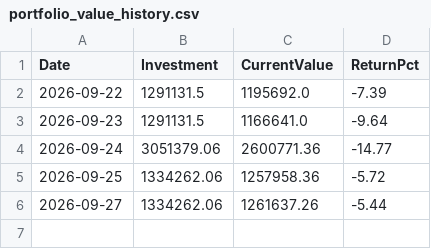
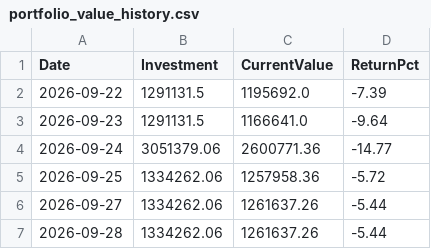
Before and after one commit to Tariqkhattak79/psx-ai-agent, a CSV file: portfolio_value_history.csv, drawn as a sheet.

```diff
--- a/portfolio_value_history.csv
+++ b/portfolio_value_history.csv
@@ -6 +6,2 @@ Date,Investment,CurrentValue,ReturnPct
 2026-09-27,1334262.06,1261637.26,-5.44
+2026-09-28,1334262.06,1261637.26,-5.44
```
Also changed, not shown: signal_history.csv.
